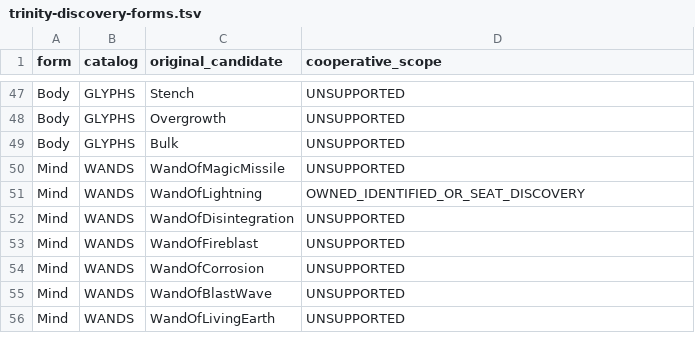
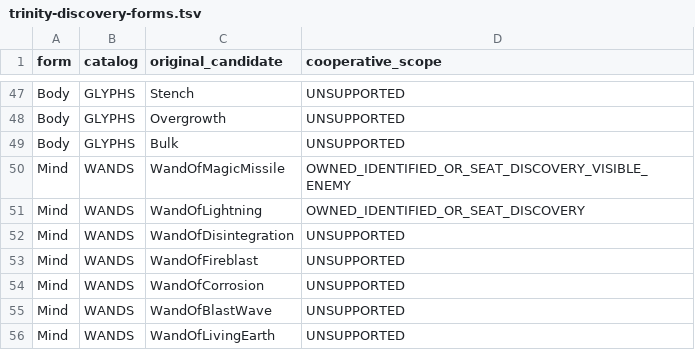
Before and after one commit to jwgobaek/SPD-Coop, a TSV file: docs/coop/trinity-discovery-forms.tsv, drawn as a sheet; only a part is shown, gaps mark what is left out.

```diff
--- a/docs/coop/trinity-discovery-forms.tsv
+++ b/docs/coop/trinity-discovery-forms.tsv
@@ -49,3 +49,3 @@ Body	GLYPHS	Overgrowth	UNSUPPORTED
 Body	GLYPHS	Bulk	UNSUPPORTED
-Mind	WANDS	WandOfMagicMissile	UNSUPPORTED
+Mind	WANDS	WandOfMagicMissile	OWNED_IDENTIFIED_OR_SEAT_DISCOVERY_VISIBLE_ENEMY
 Mind	WANDS	WandOfLightning	OWNED_IDENTIFIED_OR_SEAT_DISCOVERY
```
Also changed, not shown: docs/coop/content-v4.0.2.tsv, docs/coop/trinity-discovery-talents.tsv, 29 other files.
